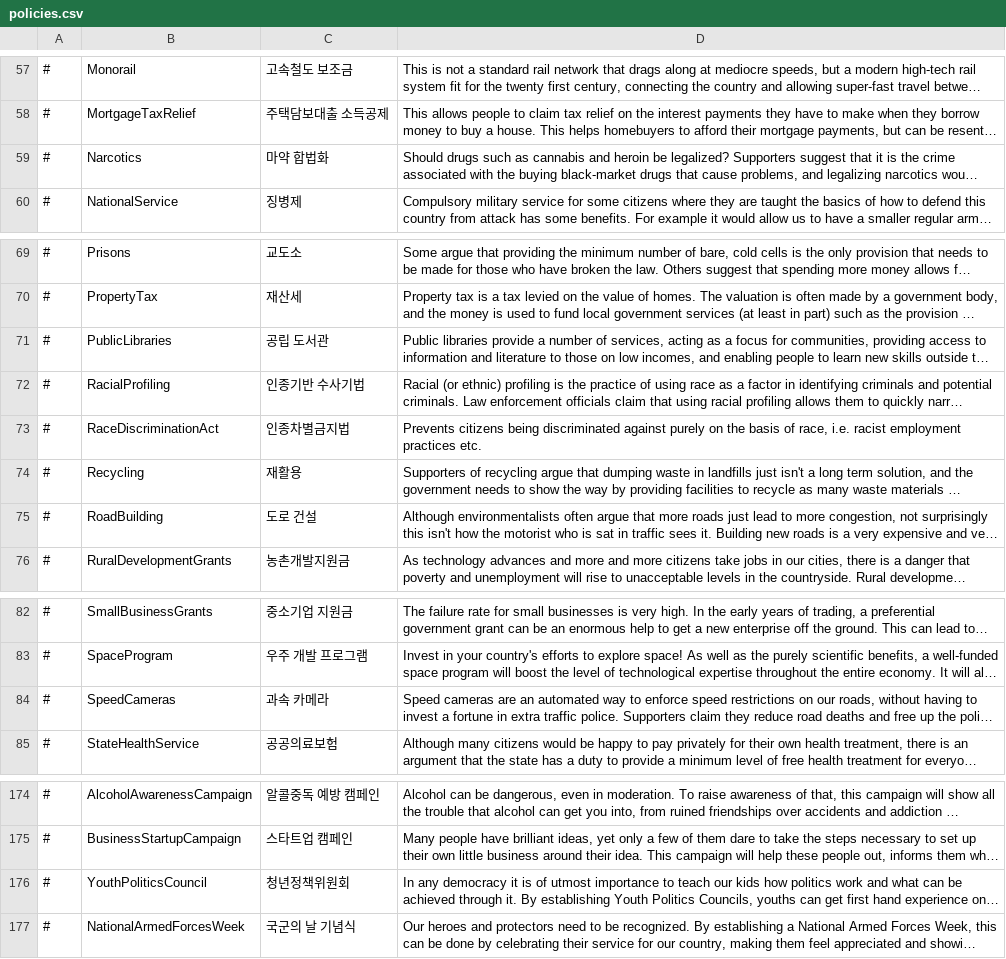
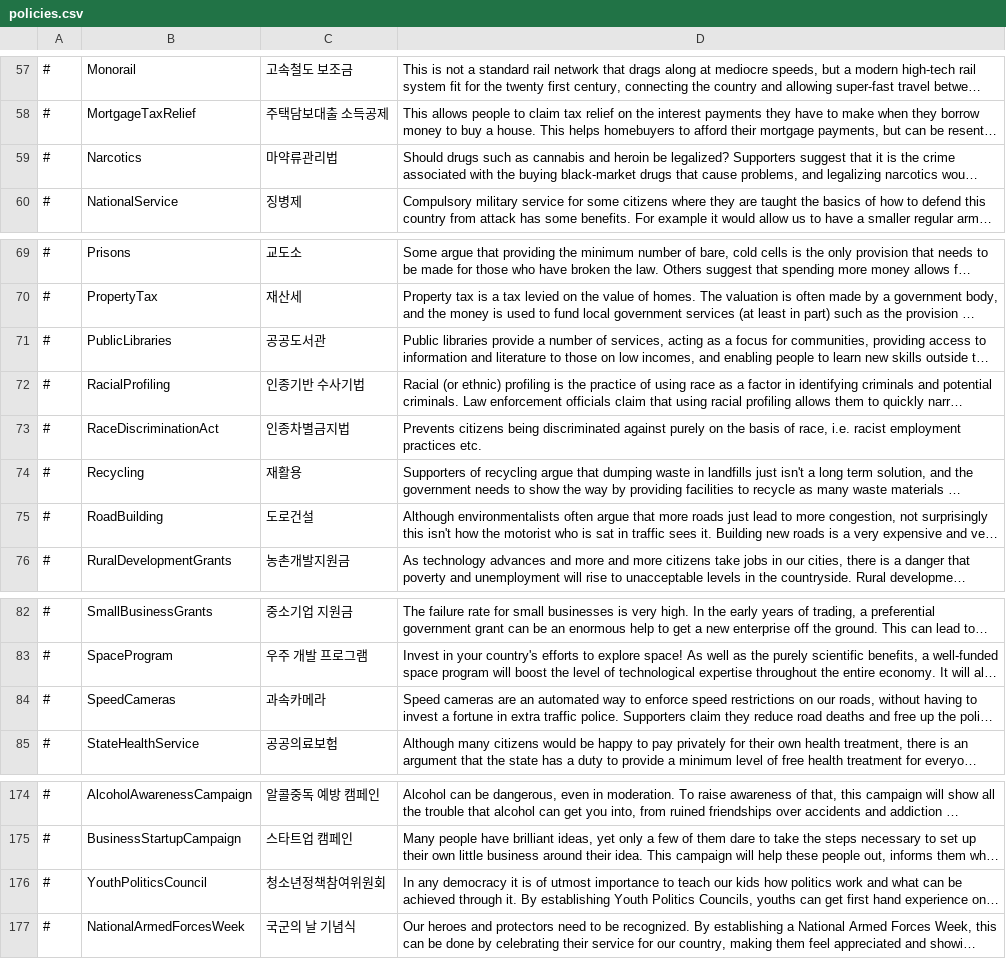
Before and after one commit to whiteforce4/Democracy4KoreanTranslation, a CSV file: Korean/policies.csv, drawn as a sheet; only a part is shown, gaps mark what is left out; long unchanged cells end in …; the diff names each change by its address in the sheet, - before the commit and + after, or states it on an @@ line.

Commit message:
Update policies.csv
2. 마약 합법화를 마약류관리법으로 고쳐봄
3. 청년정책위원회가 내용상 어릴때부터 정치경험을 익히게 해서 미래지도자 양성하자 그런거라서 좀 길지만 청소년정책참여위원회로 해봄
4. 기타등등

```diff
--- a/Korean/policies.csv
+++ b/Korean/policies.csv
-C59: 마약 합법화
+C59: 마약류관리법
-C71: 공립 도서관
+C71: 공공도서관
-C75: 도로 건설
+C75: 도로건설
-C84: 과속 카메라
+C84: 과속카메라
-C176: 청년정책위원회
+C176: 청소년정책참여위원회
```
